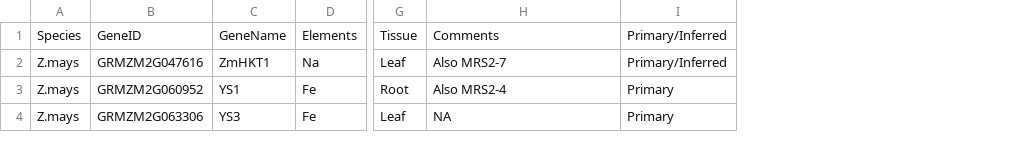
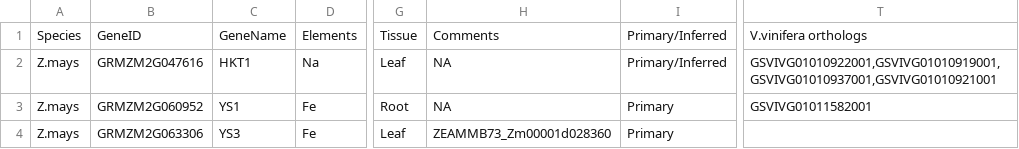
Before and after one commit to baxterlab/KIG, a CSV file: outputfiles_v1.0/Z.mays_knownIonomicsGenesWOrthologs.csv, drawn as a sheet; only a part is shown, gaps mark what is left out; the diff covers the shown part only; the diff names each change by its address in the sheet, - before the commit and + after, or states it on an @@ line.

Commit message:
Added aluminum genes

```diff
--- a/outputfiles_v1.0/Z.mays_knownIonomicsGenesWOrthologs.csv
+++ b/outputfiles_v1.0/Z.mays_knownIonomicsGenesWOrthologs.csv
+column T, rows 1-3: V.vinifera orthologs | GSVIVG01010922001,GSVIVG01010919001,GSVIVG01010937001,GSVIVG01010921001 | GSVIVG01011582001
-C2: ZmHKT1
+C2: HKT1
-H2: Also MRS2-7
+H2: NA
-H3: Also MRS2-4
+H3: NA
-H4: NA
+H4: ZEAMMB73_Zm00001d028360
```
Also changed, not shown: 6 added rows, 1 removed row and 2 edited cells elsewhere in this file, outputfiles_v1.0/M.truncatula_knownIonomicsGenesWOrthologs.csv, outputfiles_v1.0/O.sativa_knownIonomicsGenesWOrthologs.csv, 7 other files.
